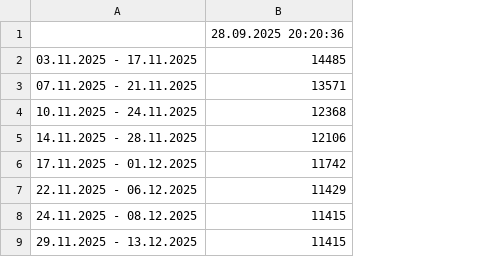
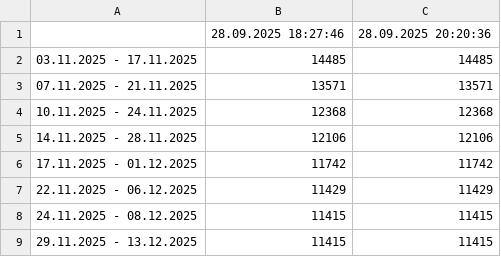
Before and after one commit to filipbiernat/RScraper, a CSV file: data/Chiny__Chiny_Cesarskie__Warszawa__1os.csv, drawn as a sheet; only a part is shown; the diff names each change by its address in the sheet, - before the commit and + after, or states it on an @@ line.

```diff
--- a/data/Chiny__Chiny_Cesarskie__Warszawa__1os.csv
+++ b/data/Chiny__Chiny_Cesarskie__Warszawa__1os.csv
+column C, rows 1-9: 28.09.2025 20:20:36 | 14485 | 13571 | 12368 | 12106 | 11742 | 11429 | 11415 | 11415
-B1: 28.09.2025 20:20:36
+B1: 28.09.2025 18:27:46
```
Also changed, not shown: data/Chiny__Chiny_Cesarskie__Warszawa__2os.csv, data/Chiny__W_krainie_zlotego_smoka__Warszawa__1os.csv, 23 other files.
